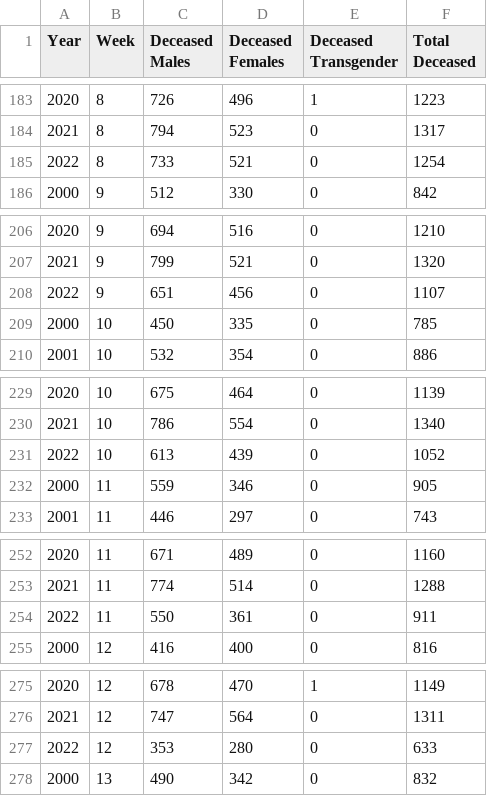
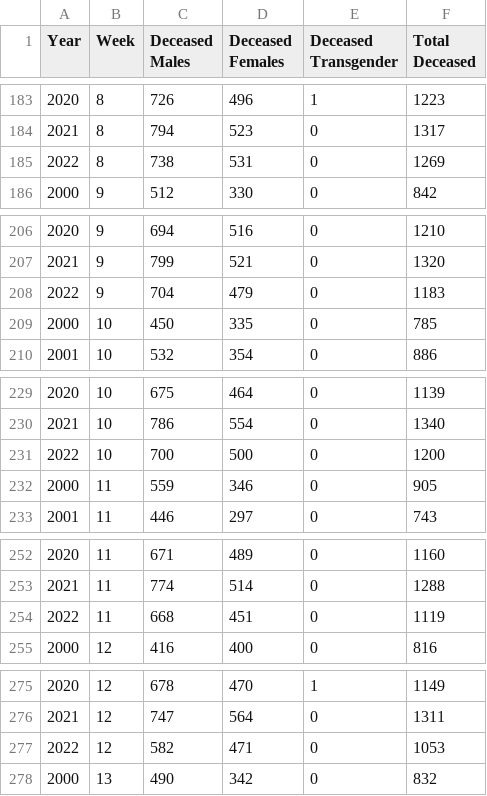
Before and after one commit to elseasama/Indian-cities-births-and-deaths, a CSV file: Chennai/chennai_week_wise.csv, drawn as a sheet; only a part is shown, gaps mark what is left out; the diff covers the shown part only.

```diff
--- a/Chennai/chennai_week_wise.csv
+++ b/Chennai/chennai_week_wise.csv
@@ -184,3 +184,3 @@ Year,Week,Deceased Males,Deceased Females,Deceased Transgender,Total Deceased
 2021,8,794,523,0,1317
-2022,8,733,521,0,1254
+2022,8,738,531,0,1269
 2000,9,512,330,0,842
@@ -207,3 +207,3 @@ Year,Week,Deceased Males,Deceased Females,Deceased Transgender,Total Deceased
 2021,9,799,521,0,1320
-2022,9,651,456,0,1107
+2022,9,704,479,0,1183
 2000,10,450,335,0,785
@@ -230,3 +230,3 @@ Year,Week,Deceased Males,Deceased Females,Deceased Transgender,Total Deceased
 2021,10,786,554,0,1340
-2022,10,613,439,0,1052
+2022,10,700,500,0,1200
 2000,11,559,346,0,905
@@ -253,3 +253,3 @@ Year,Week,Deceased Males,Deceased Females,Deceased Transgender,Total Deceased
 2021,11,774,514,0,1288
-2022,11,550,361,0,911
+2022,11,668,451,0,1119
 2000,12,416,400,0,816
@@ -276,3 +276,3 @@ Year,Week,Deceased Males,Deceased Females,Deceased Transgender,Total Deceased
 2021,12,747,564,0,1311
-2022,12,353,280,0,633
+2022,12,582,471,0,1053
 2000,13,490,342,0,832
```
Also changed, not shown: 2 added rows and 18 edited cells elsewhere in this file, Chennai/chennai_month_wise.csv.
